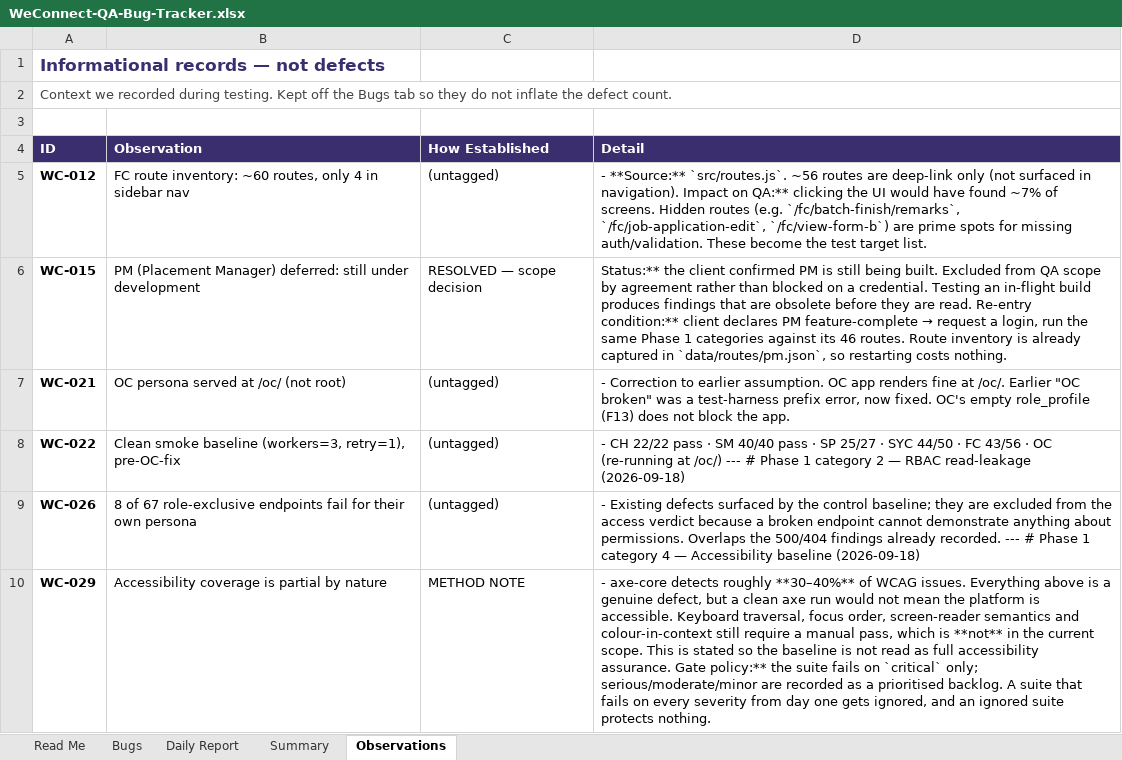
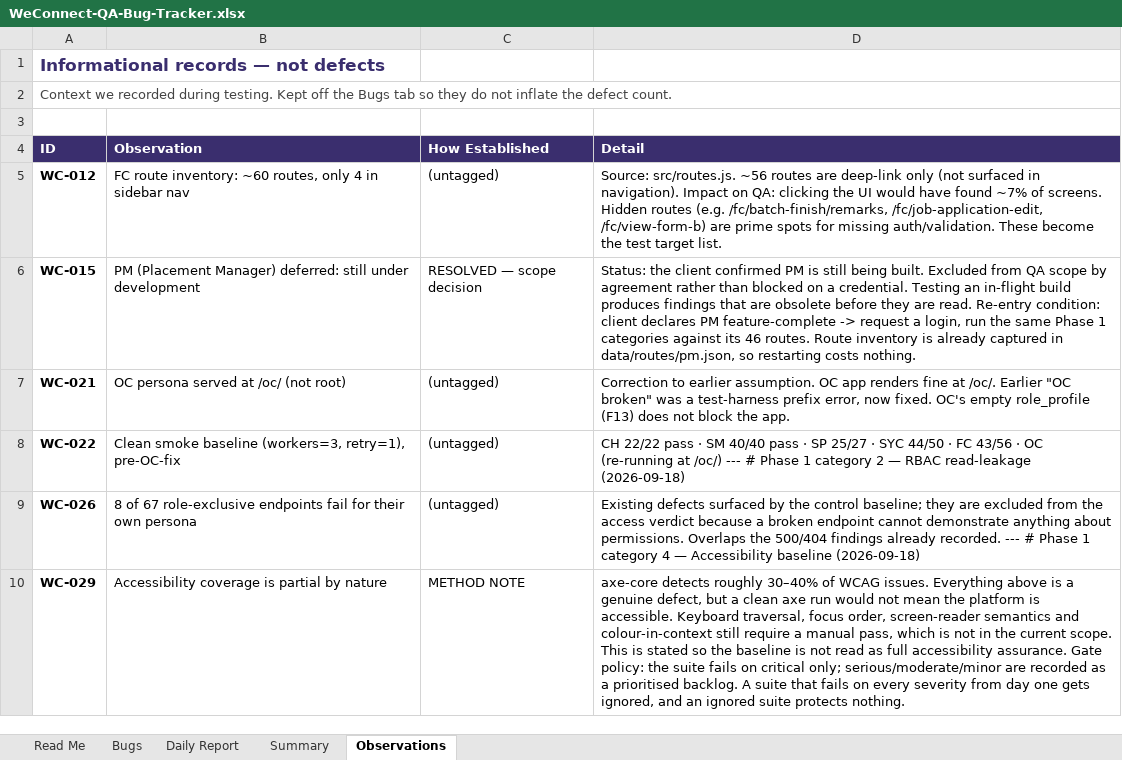
Before and after one commit to kak713/weconnect-qa, an Excel workbook: tracker/WeConnect-QA-Bug-Tracker.xlsx, sheet Observations, drawn as a sheet; only a part is shown; values as stored, in another font and other column widths than the file's, no borders; the diff covers the shown part only; the diff names each change by its address in the sheet, - before the commit and + after, or states it on an @@ line.

```diff
--- a/tracker/WeConnect-QA-Bug-Tracker.xlsx (sheet Observations)
+++ b/tracker/WeConnect-QA-Bug-Tracker.xlsx (sheet Observations)
-D5 (Detail): - **Source:** `src/routes.js`. ~56 routes are deep-link only (not surfaced in navigation). Impact on QA:** clicking the UI would have found ~7% of screens. Hidden routes (e.g. `/fc/batch-finish/remarks`, `/fc/job-application-edit`, `/fc/view-form-b`) are prime…
+D5 (Detail): Source: src/routes.js. ~56 routes are deep-link only (not surfaced in navigation). Impact on QA: clicking the UI would have found ~7% of screens. Hidden routes (e.g. /fc/batch-finish/remarks, /fc/job-application-edit, /fc/view-form-b) are prime…
@@ D6 (Detail): Status:** the client confirmed PM is still being built. Excluded from QA scope by agreement rather than blocked on a credential. Testing an in-flight build produces findings that are obsolete before they are read. Re-entry condition:** client declares PM feature-complete → request a login, run the same Phase 1 categories against its 46 routes. Route inventory is already captured in `data/routes/pm.json`, so restarting… → Status: the client confirmed PM is still being built. Excluded from QA scope by agreement rather than blocked on a credential. Testing an in-flight build produces findings that are obsolete before they are read. Re-entry condition: client declares PM feature-complete -> request a login, run the same Phase 1 categories against its 46 routes. Route inventory is already captured in data/routes/pm.json, so restarting… @@
-D7 (Detail): - Correction to…
+D7 (Detail): Correction to…
-D8 (Detail): - CH 22/22…
+D8 (Detail): CH 22/22…
-D9 (Detail): - Existing defects…
+D9 (Detail): Existing defects…
-D10 (Detail): - axe-core detects roughly **30–40%** of WCAG issues. Everything above is a genuine defect, but a clean axe run would not mean the platform is accessible. Keyboard traversal, focus order, screen-reader semantics and colour-in-context still require a manual pass, which is **not** in the current scope. This is stated so the baseline is not read as full accessibility assurance. Gate policy:** the suite fails on `critical` only; serious/moderate/minor…
+D10 (Detail): axe-core detects roughly 30–40% of WCAG issues. Everything above is a genuine defect, but a clean axe run would not mean the platform is accessible. Keyboard traversal, focus order, screen-reader semantics and colour-in-context still require a manual pass, which is not in the current scope. This is stated so the baseline is not read as full accessibility assurance. Gate policy: the suite fails on critical only; serious/moderate/minor…
```
Also changed, not shown: 41 edited cells elsewhere in this sheet, sheet Bugs, sheet Daily Report, 3 other files.
